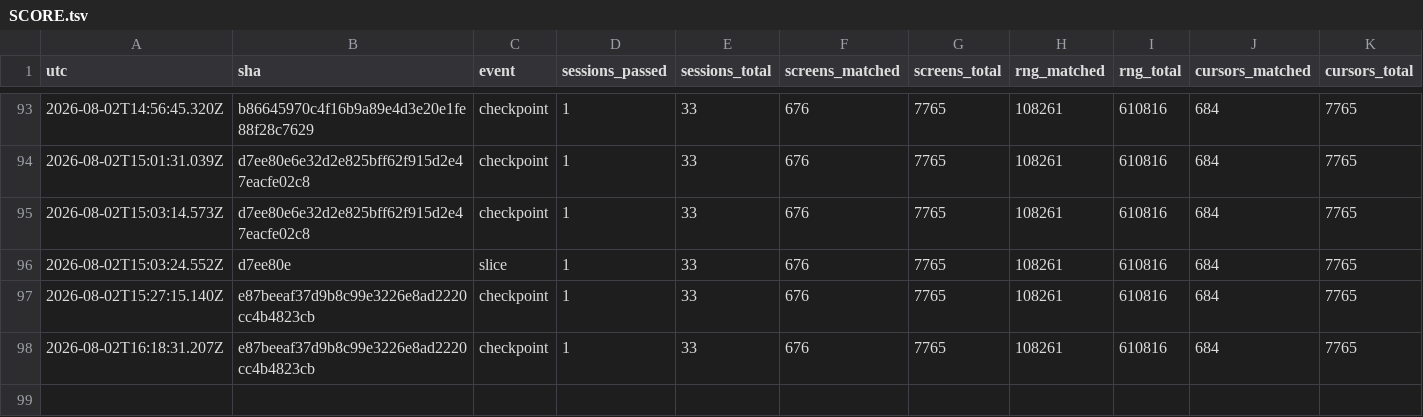
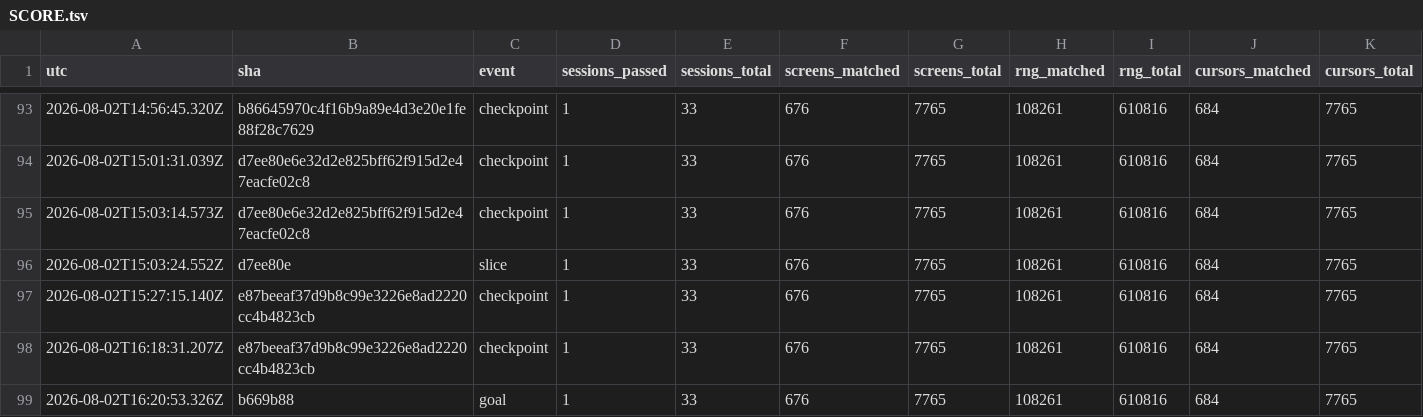
Before and after one commit to vtjeng/teleport-contest, a TSV file: SCORE.tsv, drawn as a sheet; only a part is shown, gaps mark what is left out; rows hold the shown columns only; the diff names each change by its address in the sheet, - before the commit and + after, or states it on an @@ line.

```diff
--- a/SCORE.tsv
+++ b/SCORE.tsv
+row 99: 2026-08-02T16:20:53.326Z | b669b88 | goal | 1 | 33 | 676 | 7765 | 108261 | 610816 | 684 | 7765
```
Also changed, not shown: 2 other files.
